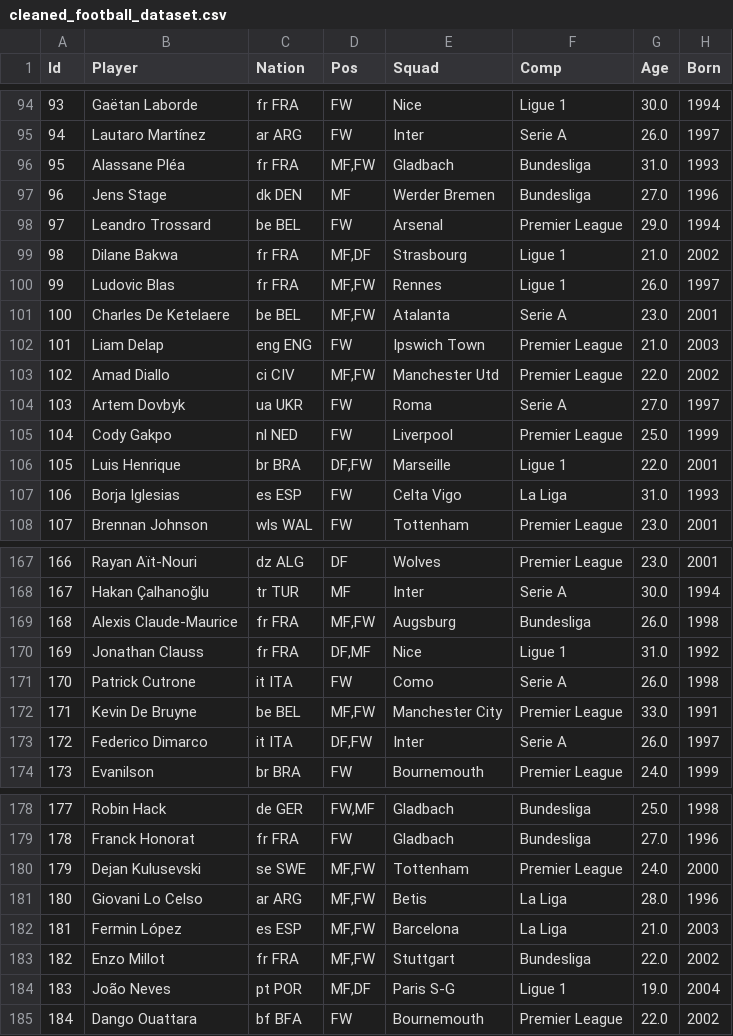
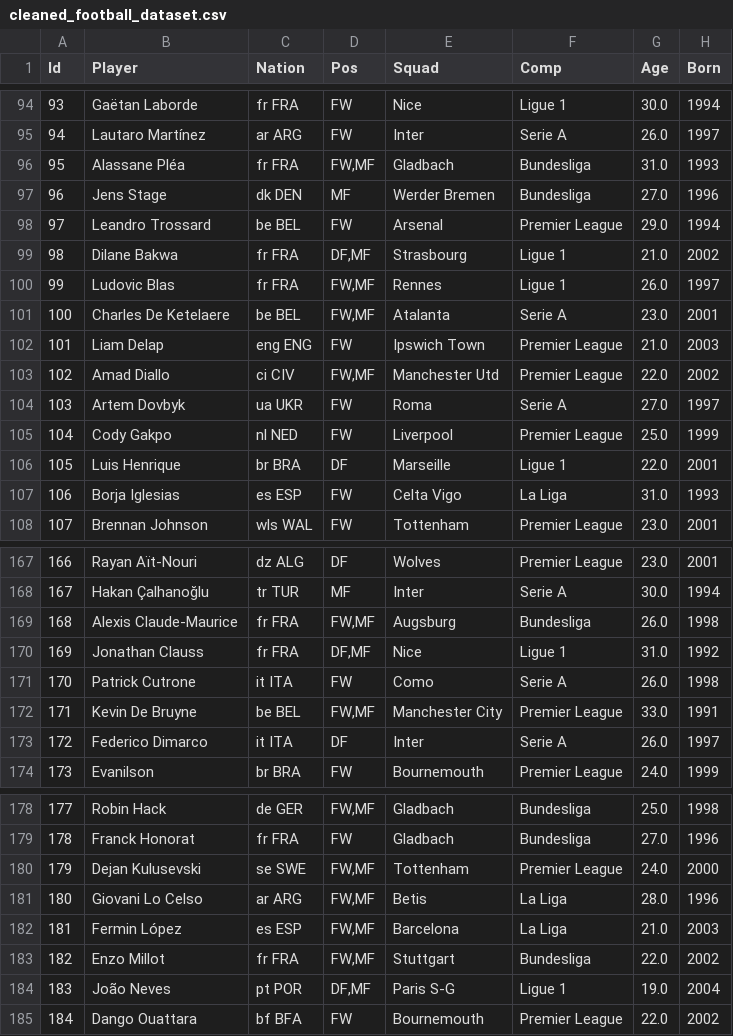
Before and after one commit to Stanilou/Project_Data_Analysis_Football_Players, a CSV file: cleaned_football_dataset.csv, drawn as a sheet; only a part is shown, gaps mark what is left out; the diff covers the shown part only; the diff names each change by its address in the sheet, - before the commit and + after, or states it on an @@ line.

```diff
--- a/cleaned_football_dataset.csv
+++ b/cleaned_football_dataset.csv
-D96 (Pos): MF,FW
+D96 (Pos): FW,MF
-D99 (Pos): MF,DF
+D99 (Pos): DF,MF
-D100:D101 (Pos): MF,FW
+D100:D101 (Pos): FW,MF
-D103 (Pos): MF,FW
+D103 (Pos): FW,MF
-D106 (Pos): DF,FW
+D106 (Pos): DF
-D169 (Pos): MF,FW
+D169 (Pos): FW,MF
-D172 (Pos): MF,FW
+D172 (Pos): FW,MF
-D173 (Pos): DF,FW
+D173 (Pos): DF
-D180:D183 (Pos): MF,FW
+D180:D183 (Pos): FW,MF
-D184 (Pos): MF,DF
+D184 (Pos): DF,MF
```
Also changed, not shown: 15 edited cells elsewhere in this file, joueurs_football_dataset.csv, 2 other files.
